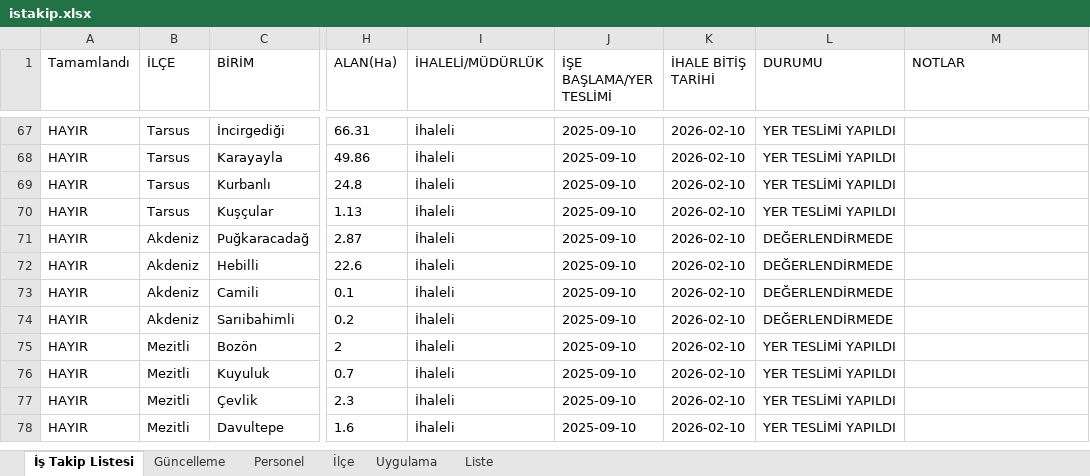
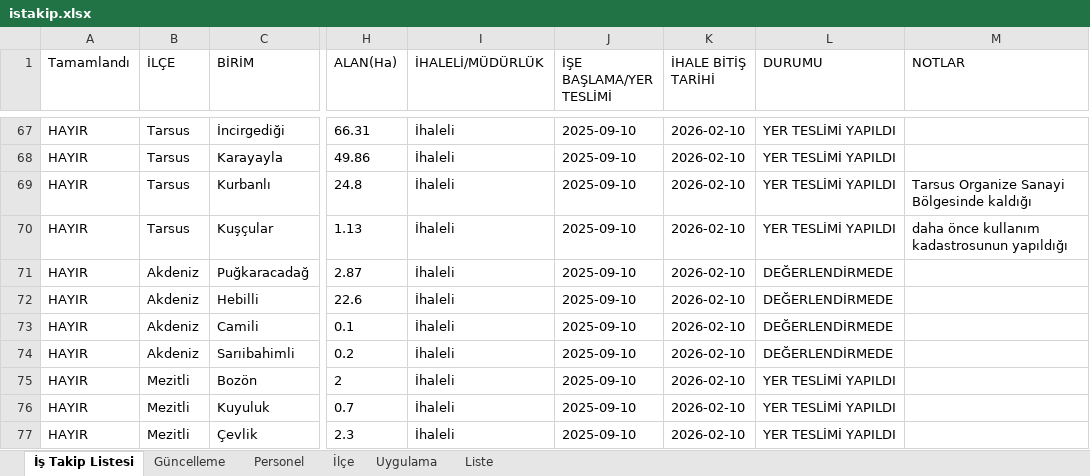
Before and after one commit to gokhangeo/mersinistakip, an Excel workbook: istakip.xlsx, sheet İş Takip Listesi, drawn as a sheet; only a part is shown, gaps mark what is left out; the shorter side is filled out with more unchanged rows; values as stored, in another font and other column widths than the file's, no borders; the diff names each change by its address in the sheet, - before the commit and + after, or states it on an @@ line.

Commit message:
İş Takip Güncellemesi - 05.11.2025 15:00:58

```diff
--- a/istakip.xlsx (sheet İş Takip Listesi)
+++ b/istakip.xlsx (sheet İş Takip Listesi)
-M69 (NOTLAR): (empty)
+M69 (NOTLAR): Tarsus Organize Sanayi Bölgesinde kaldığı
-M70 (NOTLAR): (empty)
+M70 (NOTLAR): daha önce kullanım kadastrosunun yapıldığı
```
